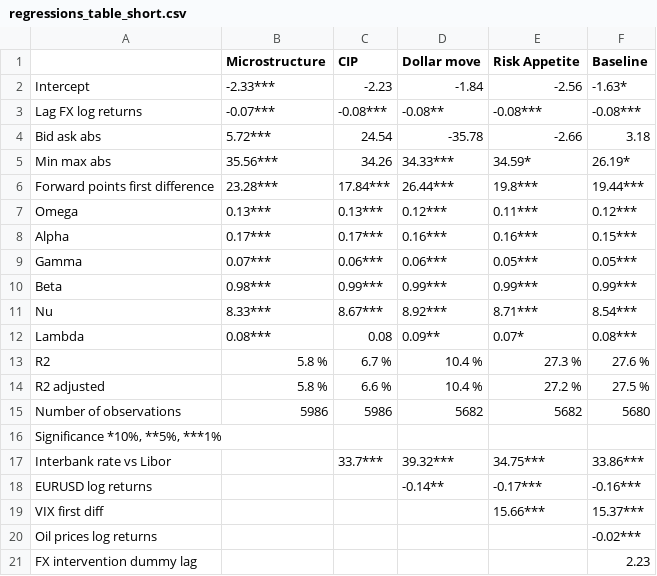
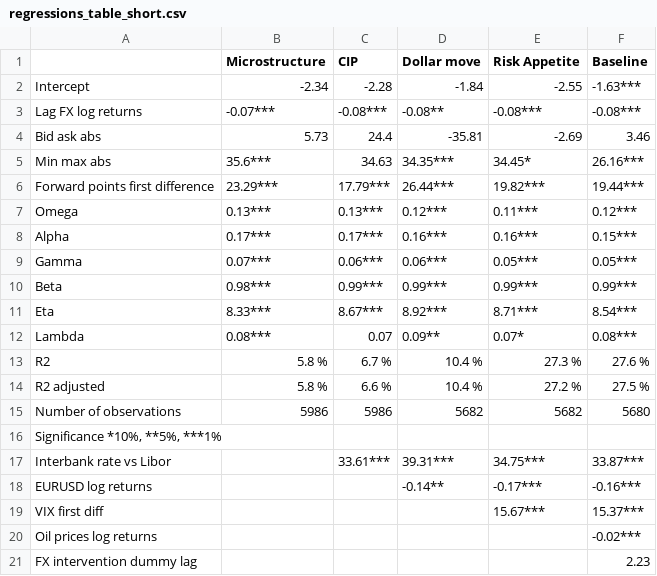
Before and after one commit to romainlafarguette/varfxi, a CSV file: researchpaper/output/regressions_table_short.csv, drawn as a sheet.

```diff
--- a/researchpaper/output/regressions_table_short.csv
+++ b/researchpaper/output/regressions_table_short.csv
@@ -1,7 +1,7 @@
 ,Microstructure,CIP,Dollar move,Risk Appetite,Baseline
-Intercept,-2.33***,-2.23,-1.84,-2.56,-1.63*
+Intercept,-2.34,-2.28,-1.84,-2.55,-1.63***
 Lag FX log returns,-0.07***,-0.08***,-0.08**,-0.08***,-0.08***
-Bid ask abs,5.72***,24.54,-35.78,-2.66,3.18
-Min max abs,35.56***,34.26,34.33***,34.59*,26.19*
-Forward points first difference,23.28***,17.84***,26.44***,19.8***,19.44***
+Bid ask abs,5.73,24.4,-35.81,-2.69,3.46
+Min max abs,35.6***,34.63,34.35***,34.45*,26.16***
+Forward points first difference,23.29***,17.79***,26.44***,19.82***,19.44***
 Omega,0.13***,0.13***,0.12***,0.11***,0.12***
@@ -10,4 +10,4 @@ Gamma,0.07***,0.06***,0.06***,0.05***,0.05***
 Beta,0.98***,0.99***,0.99***,0.99***,0.99***
-Nu,8.33***,8.67***,8.92***,8.71***,8.54***
-Lambda,0.08***,0.08,0.09**,0.07*,0.08***
+Eta,8.33***,8.67***,8.92***,8.71***,8.54***
+Lambda,0.08***,0.07,0.09**,0.07*,0.08***
 R2,5.8 %,6.7 %,10.4 %,27.3 %,27.6 %
@@ -16,5 +16,5 @@ Number of observations,5986,5986,5682,5682,5680
 "Significance *10%, **5%, ***1%",,,,,
-Interbank rate vs Libor,,33.7***,39.32***,34.75***,33.86***
+Interbank rate vs Libor,,33.61***,39.31***,34.75***,33.87***
 EURUSD log returns,,,-0.14**,-0.17***,-0.16***
-VIX first diff,,,,15.66***,15.37***
+VIX first diff,,,,15.67***,15.37***
 Oil prices log returns,,,,,-0.02***
```
Also changed, not shown: 25 other files.
